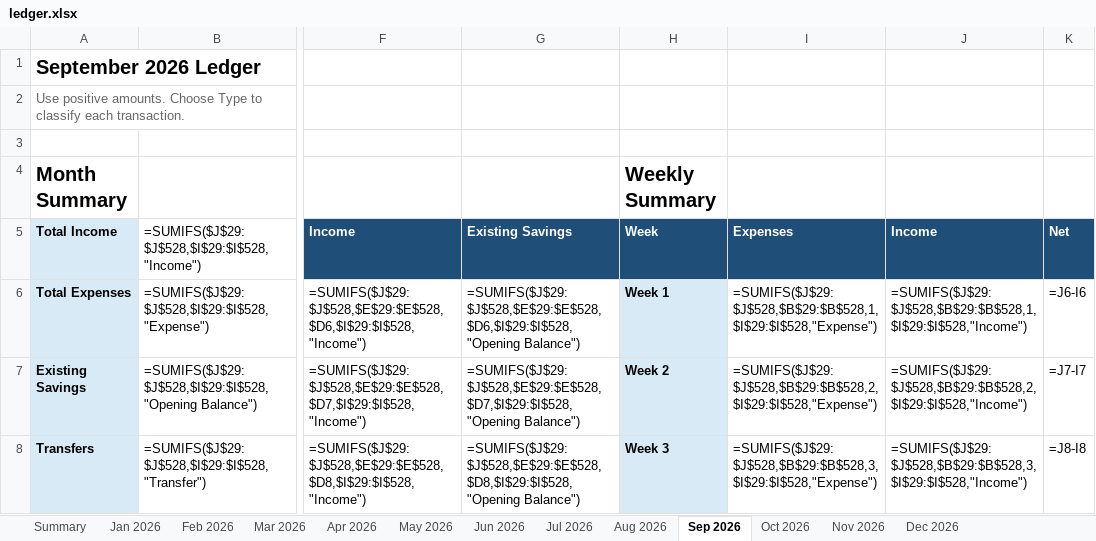
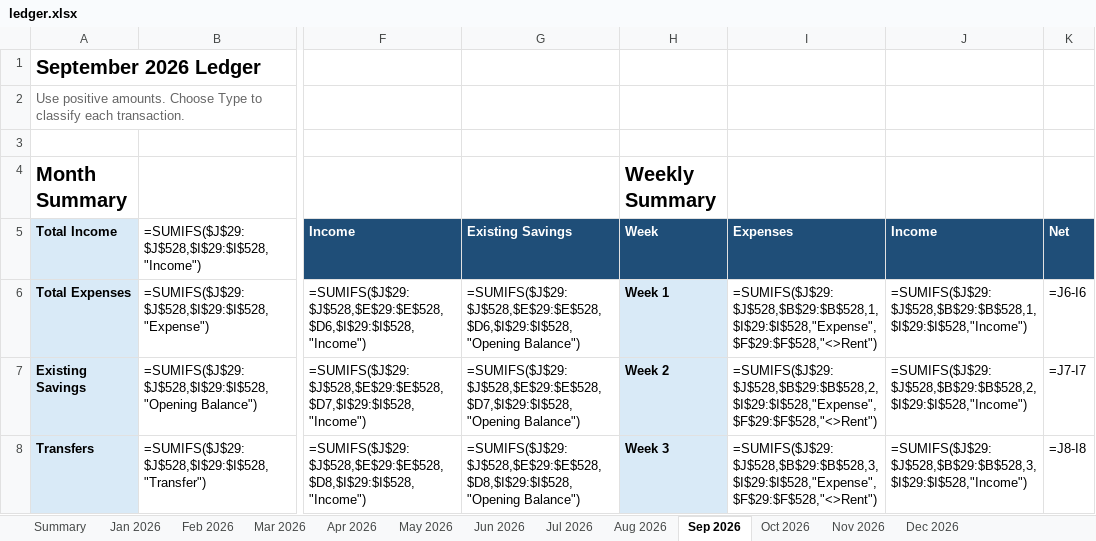
Before and after one commit to yw-ray/yw-ray.github.io, an Excel workbook: assets/ledger/ledger.xlsx, sheet Sep 2026, drawn as a sheet; only a part is shown, gaps mark what is left out; values as stored, in another font and other column widths than the file's, no borders; formulas without a stored value are shown as written; the diff covers the shown part only; the diff names each change by its address in the sheet, - before the commit and + after, or states it on an @@ line.

Commit message:
Add missing September rent entries

```diff
--- a/assets/ledger/ledger.xlsx (sheet Sep 2026)
+++ b/assets/ledger/ledger.xlsx (sheet Sep 2026)
-I6 (Expenses): =SUMIFS($J$29:$J$528,$B$29:$B$528,1,$I$29:$I$528,"Expense")
+I6 (Expenses): =SUMIFS($J$29:$J$528,$B$29:$B$528,1,$I$29:$I$528,"Expense",$F$29:$F$528,"<>Rent")
-I7 (Expenses): =SUMIFS($J$29:$J$528,$B$29:$B$528,2,$I$29:$I$528,"Expense")
+I7 (Expenses): =SUMIFS($J$29:$J$528,$B$29:$B$528,2,$I$29:$I$528,"Expense",$F$29:$F$528,"<>Rent")
-I8 (Expenses): =SUMIFS($J$29:$J$528,$B$29:$B$528,3,$I$29:$I$528,"Expense")
+I8 (Expenses): =SUMIFS($J$29:$J$528,$B$29:$B$528,3,$I$29:$I$528,"Expense",$F$29:$F$528,"<>Rent")
```
Also changed, not shown: 133 edited cells elsewhere in this sheet, sheet May 2026, sheet Jun 2026, sheet Jul 2026, sheet Mar 2026, sheet Apr 2026, sheet Jan 2026, 5 more sheets.
